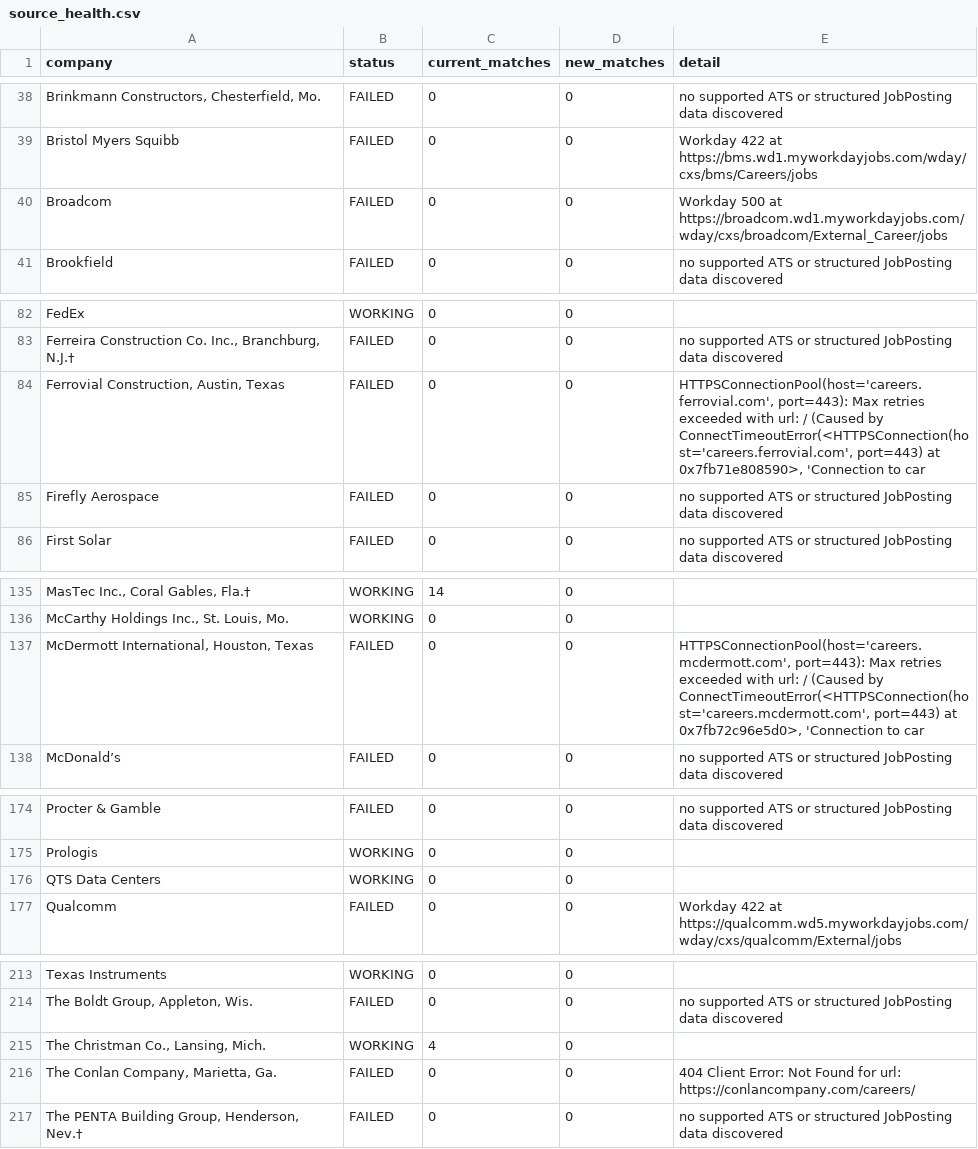
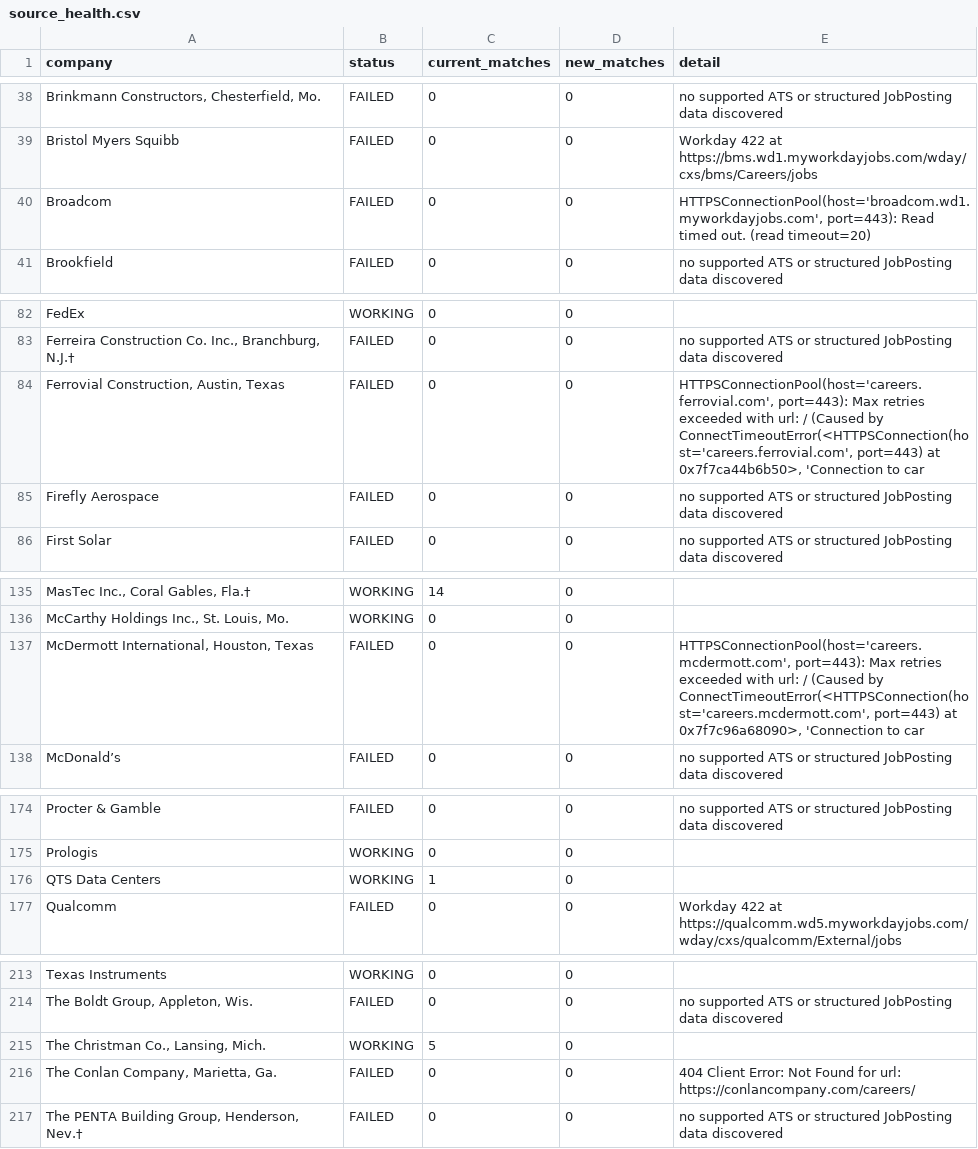
Before and after one commit to harsha271199/jp, a CSV file: source_health.csv, drawn as a sheet; only a part is shown, gaps mark what is left out; the diff covers the shown part only; the diff names each change by its address in the sheet, - before the commit and + after, or states it on an @@ line.

```diff
--- a/source_health.csv
+++ b/source_health.csv
-E40 (detail): Workday 500 at https://broadcom.wd1.myworkdayjobs.com/wday/cxs/broadcom/External_Career/jobs
+E40 (detail): HTTPSConnectionPool(host='broadcom.wd1.myworkdayjobs.com', port=443): Read timed out. (read timeout=20)
-E84 (detail): …port=443) at 0x7fb71e808590>, 'Connection to…
+E84 (detail): …port=443) at 0x7f7ca44b6b50>, 'Connection to…
-E137 (detail): …port=443) at 0x7fb72c96e5d0>, 'Connection to…
+E137 (detail): …port=443) at 0x7f7c96a68090>, 'Connection to…
-C176 (current_matches): 0
+C176 (current_matches): 1
-C215 (current_matches): 4
+C215 (current_matches): 5
```
Also changed, not shown: 13 edited cells elsewhere in this file, current_jobs.csv.
